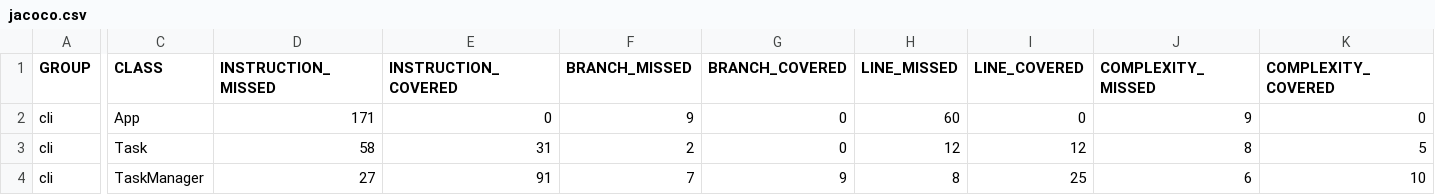
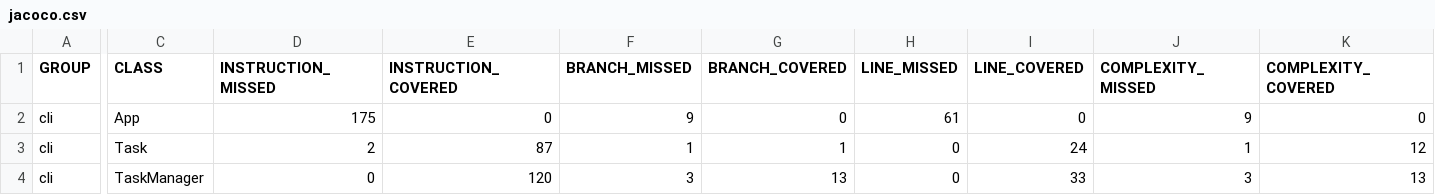
Before and after one commit to SrinivasSKulal/cli_java, a CSV file: target/site/jacoco/jacoco.csv, drawn as a sheet; only a part is shown, gaps mark what is left out; the diff covers the shown part only; the diff names each change by its address in the sheet, - before the commit and + after, or states it on an @@ line.

```diff
--- a/target/site/jacoco/jacoco.csv
+++ b/target/site/jacoco/jacoco.csv
-D2 (INSTRUCTION_MISSED): 171
+D2 (INSTRUCTION_MISSED): 175
-H2 (LINE_MISSED): 60
+H2 (LINE_MISSED): 61
-D3 (INSTRUCTION_MISSED): 58
+D3 (INSTRUCTION_MISSED): 2
-E3 (INSTRUCTION_COVERED): 31
+E3 (INSTRUCTION_COVERED): 87
-F3 (BRANCH_MISSED): 2
+F3 (BRANCH_MISSED): 1
-G3 (BRANCH_COVERED): 0
+G3 (BRANCH_COVERED): 1
-H3 (LINE_MISSED): 12
+H3 (LINE_MISSED): 0
-I3 (LINE_COVERED): 12
+I3 (LINE_COVERED): 24
-J3 (COMPLEXITY_MISSED): 8
+J3 (COMPLEXITY_MISSED): 1
-K3 (COMPLEXITY_COVERED): 5
+K3 (COMPLEXITY_COVERED): 12
-D4 (INSTRUCTION_MISSED): 27
+D4 (INSTRUCTION_MISSED): 0
-E4 (INSTRUCTION_COVERED): 91
+E4 (INSTRUCTION_COVERED): 120
-F4 (BRANCH_MISSED): 7
+F4 (BRANCH_MISSED): 3
-G4 (BRANCH_COVERED): 9
+G4 (BRANCH_COVERED): 13
-H4 (LINE_MISSED): 8
+H4 (LINE_MISSED): 0
-I4 (LINE_COVERED): 25
+I4 (LINE_COVERED): 33
-J4 (COMPLEXITY_MISSED): 6
+J4 (COMPLEXITY_MISSED): 3
-K4 (COMPLEXITY_COVERED): 10
+K4 (COMPLEXITY_COVERED): 13
```
Also changed, not shown: 4 edited cells elsewhere in this file, 16 other files.
